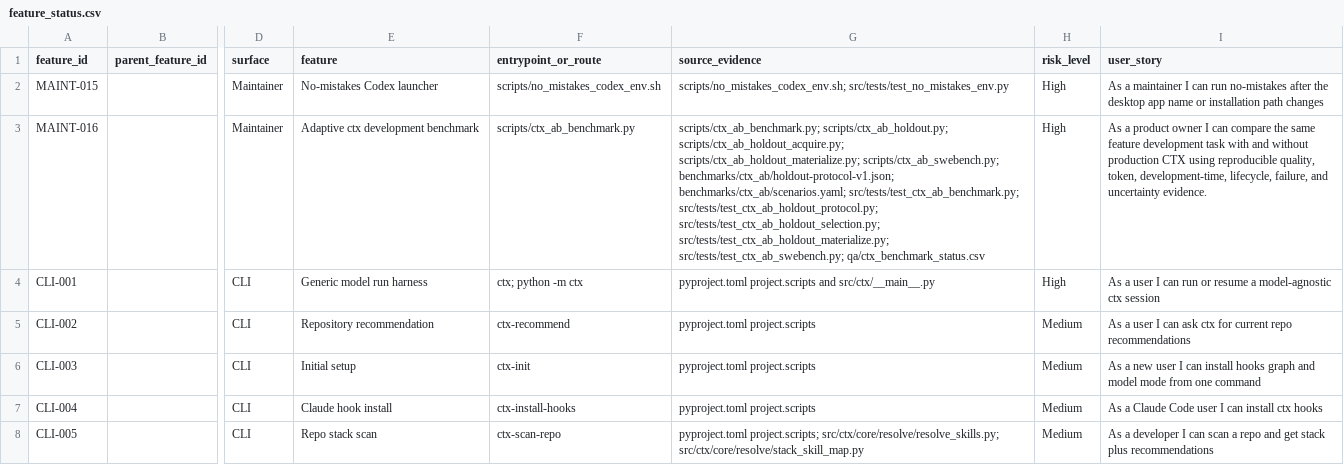
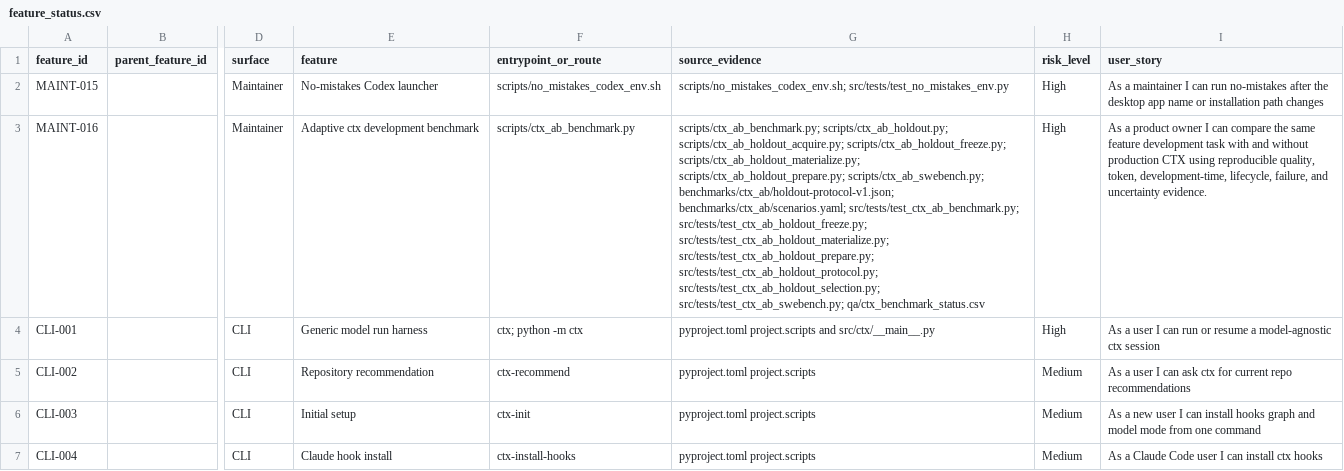
Before and after one commit to stevesolun/ctx, a CSV file: qa/feature_status.csv, drawn as a sheet; only a part is shown, gaps mark what is left out; the shorter side is filled out with more unchanged rows; the diff names each change by its address in the sheet, - before the commit and + after, or states it on an @@ line.

```diff
--- a/qa/feature_status.csv
+++ b/qa/feature_status.csv
-G3 (source_evidence): …scripts/ctx_ab_holdout.py; scripts/ctx_ab_holdout_acquire.py; scripts/ctx_ab_holdout_materialize.py; scripts/ctx_ab_swebench.py; benchmarks/ctx_ab/holdout-protocol-v1.json; benchmarks/ctx_ab/scenarios.yaml; src/tests/test_ctx_ab_benchmark.py; src/tests/test_ctx_ab_holdout_protocol.py; src/tests/test_ctx_ab_holdout_selection.py; src/tests/test_ctx_ab_holdout_materialize.py; src/tests/test_ctx_ab_swebench.py; qa/ctx_benchmark_status.csv
+G3 (source_evidence): …scripts/ctx_ab_holdout.py; scripts/ctx_ab_holdout_acquire.py; scripts/ctx_ab_holdout_freeze.py; scripts/ctx_ab_holdout_materialize.py; scripts/ctx_ab_holdout_prepare.py; scripts/ctx_ab_swebench.py; benchmarks/ctx_ab/holdout-protocol-v1.json; benchmarks/ctx_ab/scenarios.yaml; src/tests/test_ctx_ab_benchmark.py; src/tests/test_ctx_ab_holdout_freeze.py; src/tests/test_ctx_ab_holdout_materialize.py; src/tests/test_ctx_ab_holdout_prepare.py; src/tests/test_ctx_ab_holdout_protocol.py; src/tests/test_ctx_ab_holdout_selection.py; src/tests/test_ctx_ab_swebench.py; qa/ctx_benchmark_status.csv
```
Also changed, not shown: qa/ctx_benchmark_status.csv.
